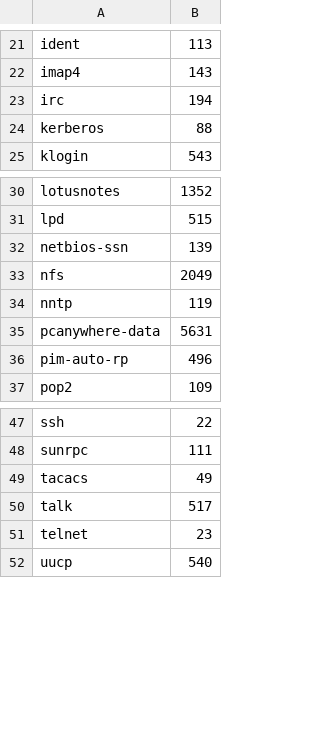
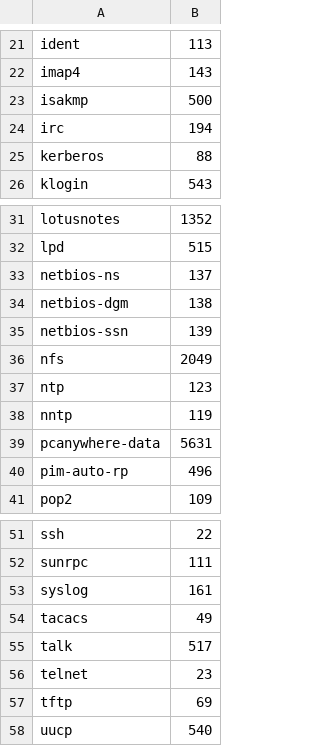
Before and after one commit to bsmeding/cisco-asa-fw-extract, a CSV file: external/cisco_asa_pname-pnum.csv, drawn as a sheet; only a part is shown, gaps mark what is left out; the diff names each change by its address in the sheet, - before the commit and + after, or states it on an @@ line.

Commit message:
update file with known ports and applications

```diff
--- a/external/cisco_asa_pname-pnum.csv
+++ b/external/cisco_asa_pname-pnum.csv
+row 23: isakmp | 500
+row 33: netbios-ns | 137
+row 34: netbios-dgm | 138
+row 37: ntp | 123
+row 53: syslog | 161
+row 57: tftp | 69
```
